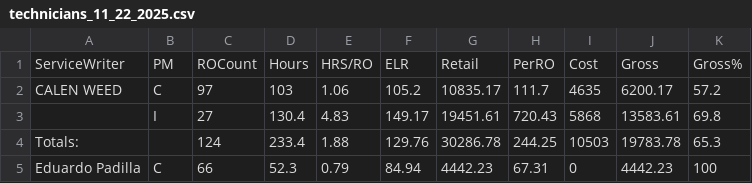
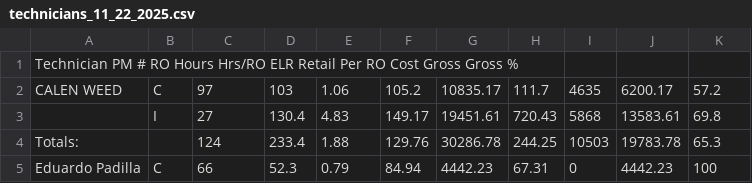
Before and after one commit to BabakRosewater/technician-performance-analyzer, a CSV file: technicians_11_22_2025.csv, drawn as a sheet; only a part is shown; removed rows and columns are numbered as before the commit, all else as after; the diff names each change by its address in the sheet, - before the commit and + after, or states it on an @@ line.

Commit message:
Update technicians_11_22_2025.csv

```diff
--- a/technicians_11_22_2025.csv
+++ b/technicians_11_22_2025.csv
-row 1: ServiceWriter | PM | ROCount | Hours | HRS/RO | ELR | Retail | PerRO | Cost | Gross | Gross%
+row 1: Technician PM # RO Hours Hrs/RO ELR Retail Per RO Cost Gross Gross %
```
